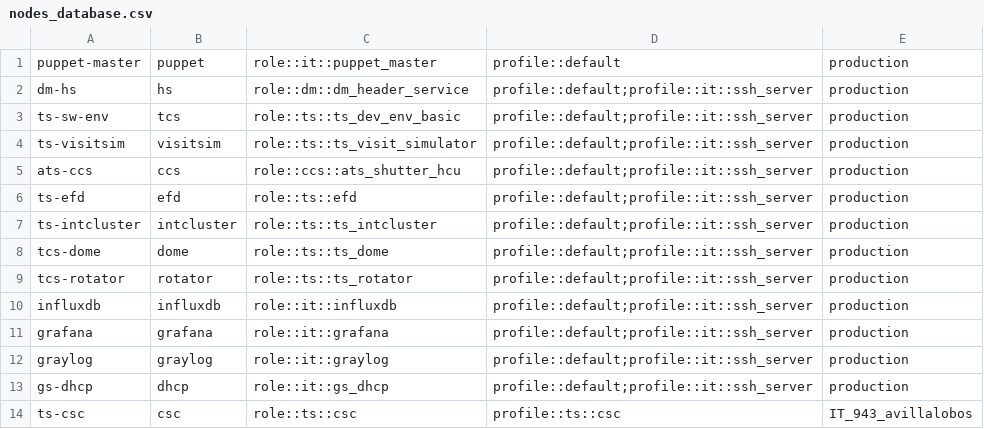
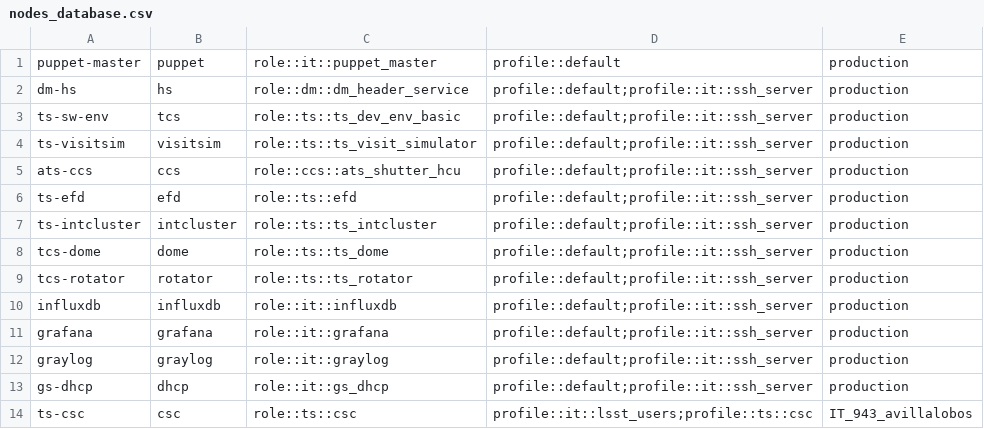
Before and after one commit to lsst-dm/legacy-cl_puppet_nodes_database, a CSV file: nodes_database.csv, drawn as a sheet.

Commit message:
Adding the right classes to have a generic CSC

```diff
--- a/nodes_database.csv
+++ b/nodes_database.csv
@@ -13,2 +13,2 @@ graylog,graylog,role::it::graylog,profile::default;profile::it::ssh_server,produ
 gs-dhcp,dhcp,role::it::gs_dhcp,profile::default;profile::it::ssh_server,production
-ts-csc,csc,role::ts::csc,profile::ts::csc,IT_943_avillalobos
+ts-csc,csc,role::ts::csc,profile::it::lsst_users;profile::ts::csc,IT_943_avillalobos
```
